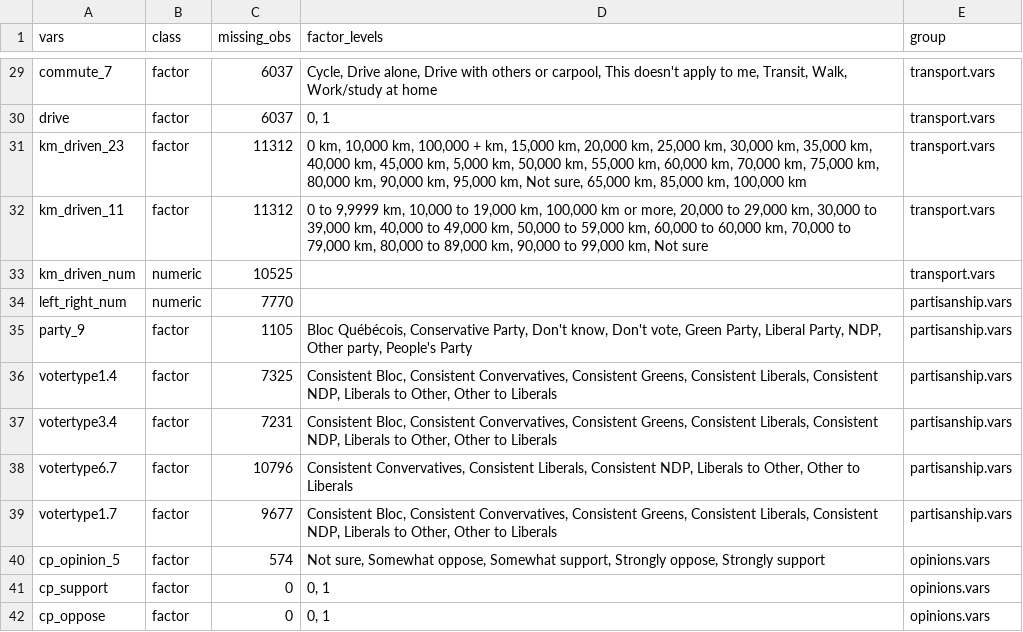
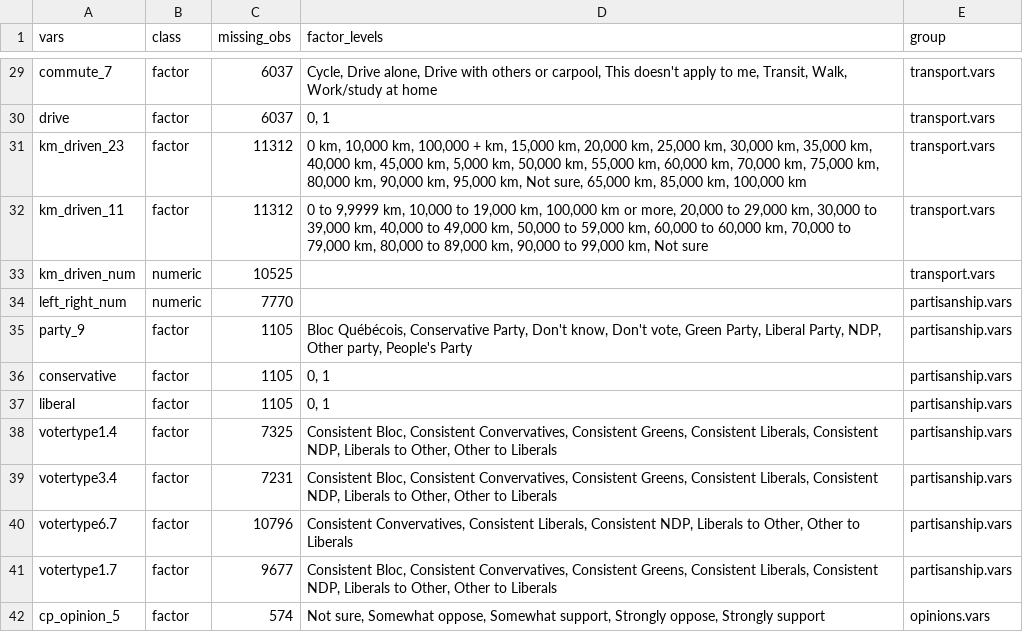
Before and after one commit to walice/Carbon-Cost-Exposure, a CSV file: Data/codebook.csv, drawn as a sheet; only a part is shown, gaps mark what is left out; the shorter side is filled out with more unchanged rows; the diff names each change by its address in the sheet, - before the commit and + after, or states it on an @@ line.

Commit message:
Add flag for Conservative/Liberal

```diff
--- a/Data/codebook.csv
+++ b/Data/codebook.csv
+row 36: conservative | factor | 1105 | 0, 1 | partisanship.vars
+row 37: liberal | factor | 1105 | 0, 1 | partisanship.vars
```
Also changed, not shown: 1 other file.
